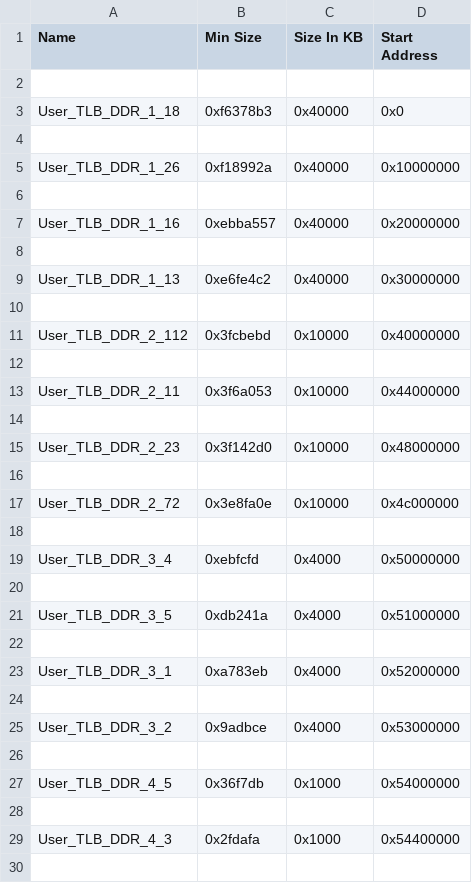
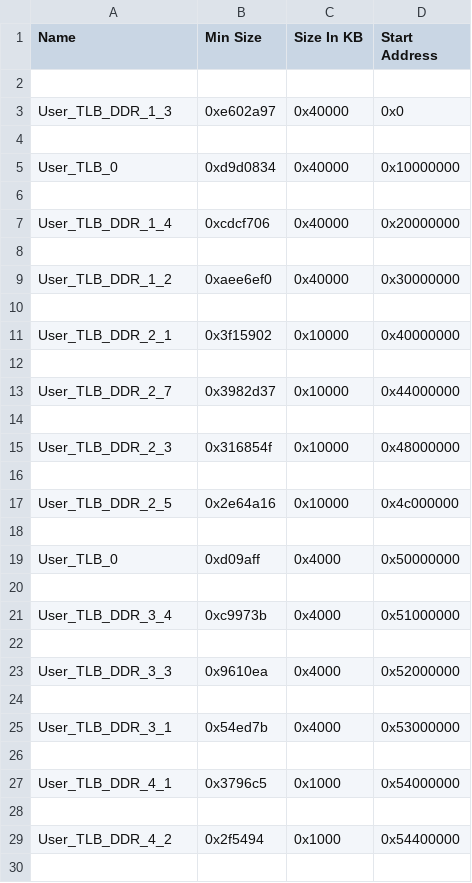
Before and after one commit to abigailfrancis/ALGOR_FNDTN_SW, a CSV file: generated_tlbs_best_case.csv, drawn as a sheet; only a part is shown; the diff covers the shown part only.

```diff
--- a/generated_tlbs_best_case.csv
+++ b/generated_tlbs_best_case.csv
@@ -2,29 +2,29 @@ Name,Min Size,Size In KB,Start Address
 
-User_TLB_DDR_1_18,0xf6378b3,0x40000,0x0
+User_TLB_DDR_1_3,0xe602a97,0x40000,0x0
 
-User_TLB_DDR_1_26,0xf18992a,0x40000,0x10000000
+User_TLB_0,0xd9d0834,0x40000,0x10000000
 
-User_TLB_DDR_1_16,0xebba557,0x40000,0x20000000
+User_TLB_DDR_1_4,0xcdcf706,0x40000,0x20000000
 
-User_TLB_DDR_1_13,0xe6fe4c2,0x40000,0x30000000
+User_TLB_DDR_1_2,0xaee6ef0,0x40000,0x30000000
 
-User_TLB_DDR_2_112,0x3fcbebd,0x10000,0x40000000
+User_TLB_DDR_2_1,0x3f15902,0x10000,0x40000000
 
-User_TLB_DDR_2_11,0x3f6a053,0x10000,0x44000000
+User_TLB_DDR_2_7,0x3982d37,0x10000,0x44000000
 
-User_TLB_DDR_2_23,0x3f142d0,0x10000,0x48000000
+User_TLB_DDR_2_3,0x316854f,0x10000,0x48000000
 
-User_TLB_DDR_2_72,0x3e8fa0e,0x10000,0x4c000000
+User_TLB_DDR_2_5,0x2e64a16,0x10000,0x4c000000
 
-User_TLB_DDR_3_4,0xebfcfd,0x4000,0x50000000
+User_TLB_0,0xd09aff,0x4000,0x50000000
 
-User_TLB_DDR_3_5,0xdb241a,0x4000,0x51000000
+User_TLB_DDR_3_4,0xc9973b,0x4000,0x51000000
 
-User_TLB_DDR_3_1,0xa783eb,0x4000,0x52000000
+User_TLB_DDR_3_3,0x9610ea,0x4000,0x52000000
 
-User_TLB_DDR_3_2,0x9adbce,0x4000,0x53000000
+User_TLB_DDR_3_1,0x54ed7b,0x4000,0x53000000
 
-User_TLB_DDR_4_5,0x36f7db,0x1000,0x54000000
+User_TLB_DDR_4_1,0x3796c5,0x1000,0x54000000
 
-User_TLB_DDR_4_3,0x2fdafa,0x1000,0x54400000
+User_TLB_DDR_4_2,0x2f5494,0x1000,0x54400000
 
```
Also changed, not shown: 19 edited cells elsewhere in this file, generated_memory_sections_average_case.csv, generated_memory_sections_best_case.csv, 4 other files.
